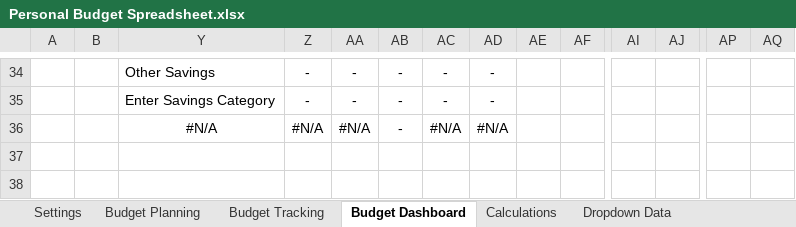
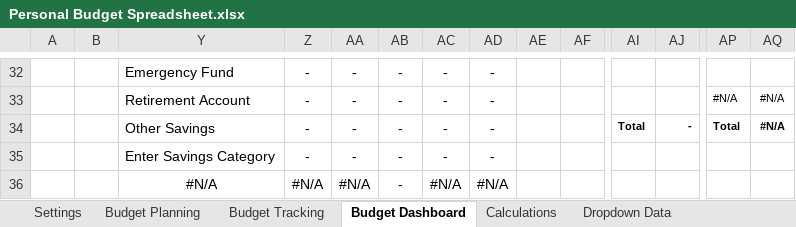
Before and after one commit to Chengalex96/DataCamp-Projects, an Excel workbook: Personal Budget Spreadsheet.xlsx, sheet Budget Dashboard, drawn as a sheet; only a part is shown, gaps mark what is left out; the shorter side is filled out with more unchanged rows; values as stored, in another font and other column widths than the file's, no borders; charts and pictures and conditional formats not drawn; addresses are those after the commit; rows hold the shown columns only; the diff covers the shown part only; the diff names each change by its address in the sheet, - before the commit and + after, or states it on an @@ line.

Commit message:
Update Personal Budget Spreadsheet.xlsx

```diff
--- a/Personal Budget Spreadsheet.xlsx (sheet Budget Dashboard)
+++ b/Personal Budget Spreadsheet.xlsx (sheet Budget Dashboard)
-Y32: Other Savings
+Y32: Emergency Fund
+row 33:  |  | Retirement Account | - | - | - | - | - |  |  |  |  | #N/A | #N/A
+row 34:  |  | Other Savings | - | - | - | - | - |  |  | Total | - | Total | #N/A
```
Also changed, not shown: 15 added rows, 17 removed rows, 6 edited cells and merged cells elsewhere in this sheet, sheet Calculations, formulas that keep their value, hidden cells, charts or pictures.
